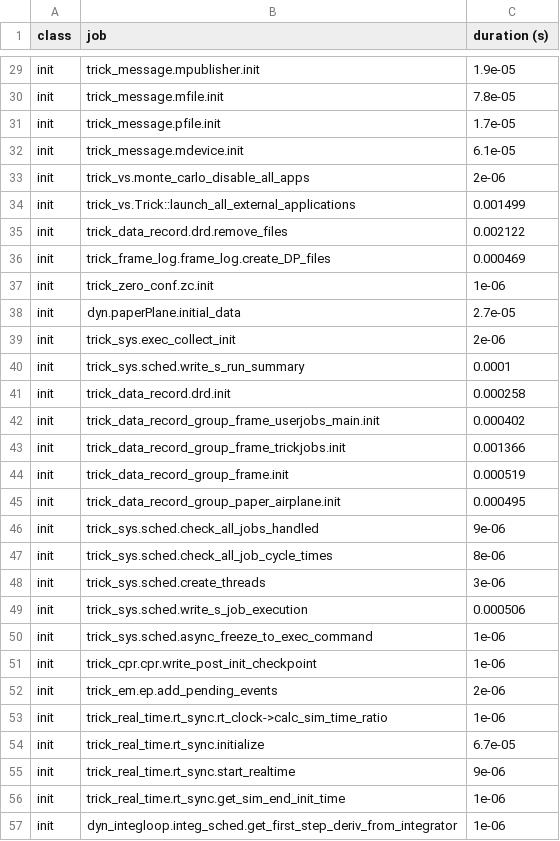
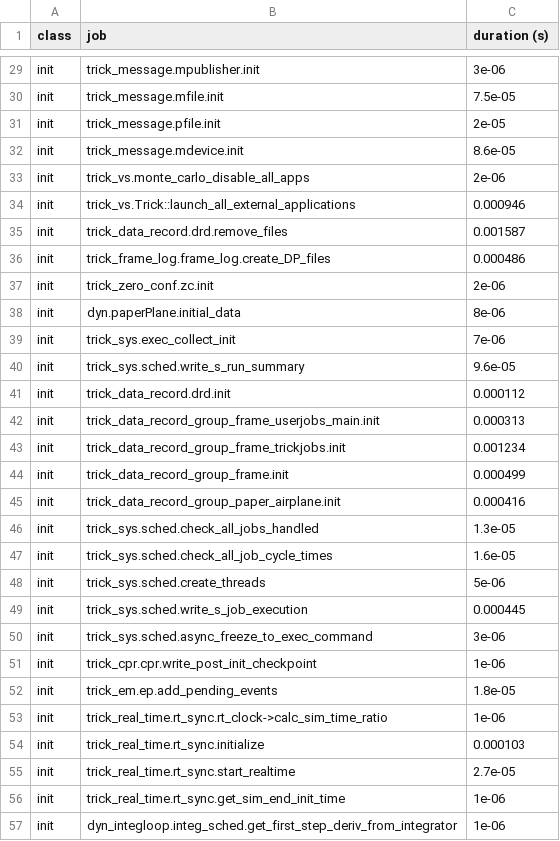
Before and after one commit to EndDescender/Paper-Airplane-Sim, a CSV file: RUN_test/_init_log.csv, drawn as a sheet; only a part is shown, gaps mark what is left out; the diff covers the shown part only; the diff names each change by its address in the sheet, - before the commit and + after, or states it on an @@ line.

```diff
--- a/RUN_test/_init_log.csv
+++ b/RUN_test/_init_log.csv
-C29 (duration (s)): 1.9e-05
+C29 (duration (s)): 3e-06
-C30 (duration (s)): 7.8e-05
+C30 (duration (s)): 7.5e-05
-C31 (duration (s)): 1.7e-05
+C31 (duration (s)): 2e-05
-C32 (duration (s)): 6.1e-05
+C32 (duration (s)): 8.6e-05
-C34 (duration (s)): 0.001499
+C34 (duration (s)): 0.000946
-C35 (duration (s)): 0.002122
+C35 (duration (s)): 0.001587
-C36 (duration (s)): 0.000469
+C36 (duration (s)): 0.000486
-C37 (duration (s)): 1e-06
+C37 (duration (s)): 2e-06
-C38 (duration (s)): 2.7e-05
+C38 (duration (s)): 8e-06
-C39 (duration (s)): 2e-06
+C39 (duration (s)): 7e-06
-C40 (duration (s)): 0.0001
+C40 (duration (s)): 9.6e-05
-C41 (duration (s)): 0.000258
+C41 (duration (s)): 0.000112
-C42 (duration (s)): 0.000402
+C42 (duration (s)): 0.000313
-C43 (duration (s)): 0.001366
+C43 (duration (s)): 0.001234
-C44 (duration (s)): 0.000519
+C44 (duration (s)): 0.000499
-C45 (duration (s)): 0.000495
+C45 (duration (s)): 0.000416
-C46 (duration (s)): 9e-06
+C46 (duration (s)): 1.3e-05
-C47 (duration (s)): 8e-06
+C47 (duration (s)): 1.6e-05
-C48 (duration (s)): 3e-06
+C48 (duration (s)): 5e-06
-C49 (duration (s)): 0.000506
+C49 (duration (s)): 0.000445
-C50 (duration (s)): 1e-06
+C50 (duration (s)): 3e-06
-C52 (duration (s)): 2e-06
+C52 (duration (s)): 1.8e-05
-C54 (duration (s)): 6.7e-05
+C54 (duration (s)): 0.000103
-C55 (duration (s)): 9e-06
+C55 (duration (s)): 2.7e-05
```
Also changed, not shown: 1 added row, 1 removed row and 19 edited cells elsewhere in this file, 12 other files.
